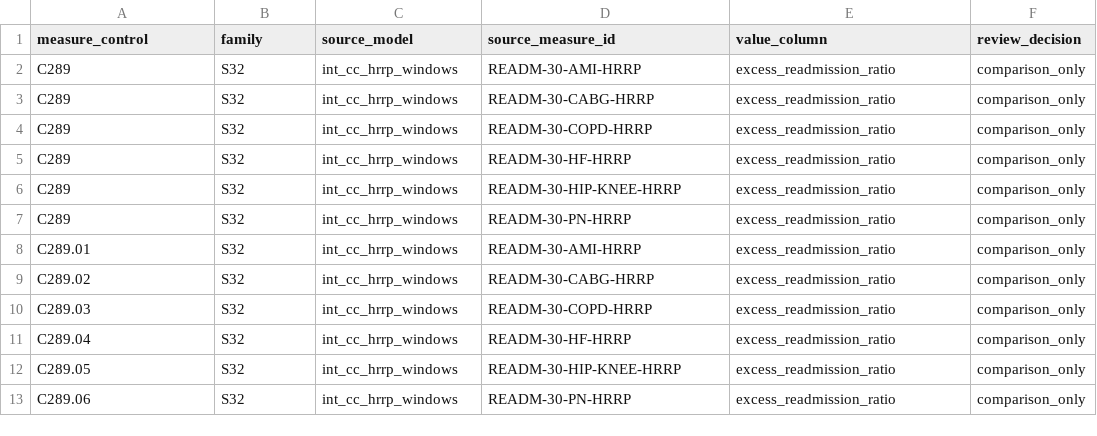
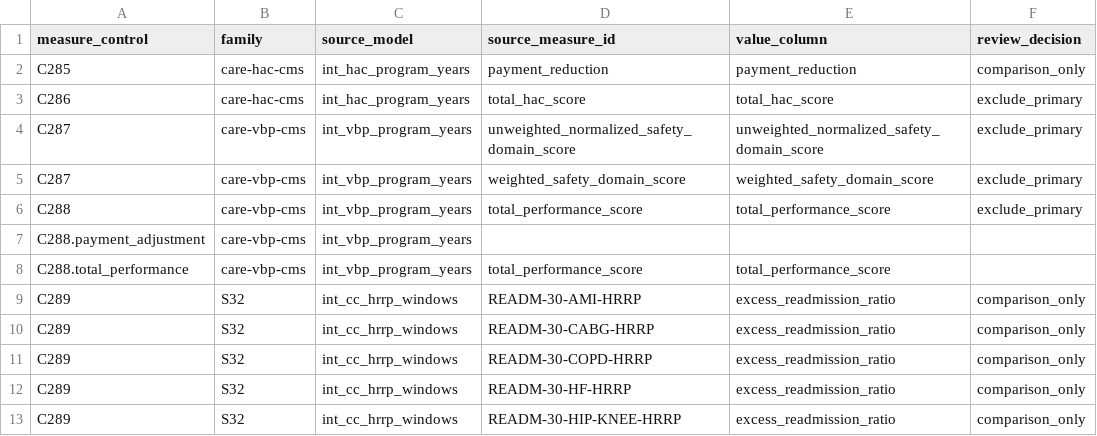
Before and after one commit to ian-mungai/healthcare-hai-prediction, a CSV file: dbt/seeds/validation_measures.csv, drawn as a sheet; only a part is shown; the shorter side is filled out with more unchanged rows; the diff names each change by its address in the sheet, - before the commit and + after, or states it on an @@ line.

Commit message:
feat(staging): add the D2 HAC Reduction and VBP program years
Stage the HAC Reduction Program and the Hospital VBP Total Performance
Score per hospital and program fiscal year from the latest release, so
a revised file replaces the original; conflicts are held. The HAC model
keeps the payment reduction, Total HAC Score, PSI-90 and domain z-scores
and leaves the republished HAI SIRs in bronze. Three older VBP files take
a reviewed fiscal year from vbp_file_fiscal_years.csv, whose evidence is
the published national average score. validation_measures.csv maps
C285 to C288; C288.payment_adjustment stays unmapped.

```diff
--- a/dbt/seeds/validation_measures.csv
+++ b/dbt/seeds/validation_measures.csv
+row 2: C285 | care-hac-cms | int_hac_program_years | payment_reduction | payment_reduction | comparison_only
+row 3: C286 | care-hac-cms | int_hac_program_years | total_hac_score | total_hac_score | exclude_primary
+row 4: C287 | care-vbp-cms | int_vbp_program_years | unweighted_normalized_safety_domain_score | unweighted_normalized_safety_domain_score | exclude_primary
+row 5: C287 | care-vbp-cms | int_vbp_program_years | weighted_safety_domain_score | weighted_safety_domain_score | exclude_primary
+row 6: C288 | care-vbp-cms | int_vbp_program_years | total_performance_score | total_performance_score | exclude_primary
+row 7: C288.payment_adjustment | care-vbp-cms | int_vbp_program_years
+row 8: C288.total_performance | care-vbp-cms | int_vbp_program_years | total_performance_score | total_performance_score
```
Also changed, not shown: 18 other files.
